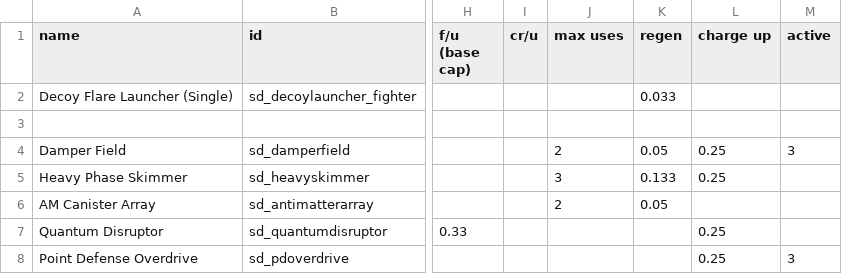
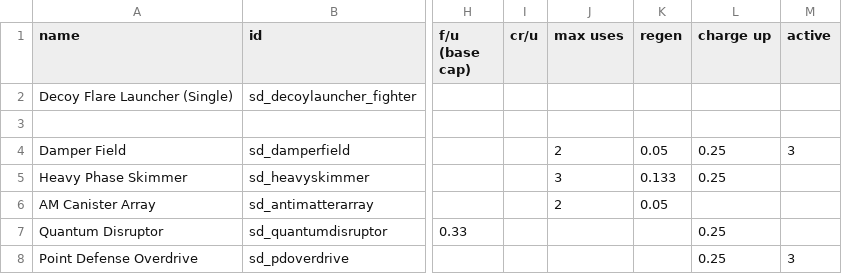
Before and after one commit to Sorrydough/Doughsector, a CSV file: data/shipsystems/ship_systems.csv, drawn as a sheet; only a part is shown, gaps mark what is left out; the diff names each change by its address in the sheet, - before the commit and + after, or states it on an @@ line.

Commit message:
improved the look of a couple systems

```diff
--- a/data/shipsystems/ship_systems.csv
+++ b/data/shipsystems/ship_systems.csv
-K2 (regen): 0.033
+K2 (regen): (empty)
```
Also changed, not shown: data/hulls/ship_data.csv, 6 other files.
